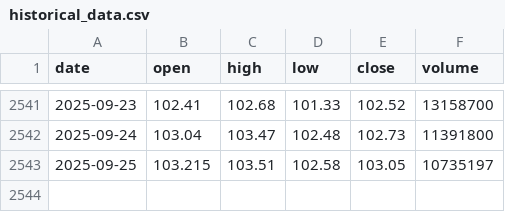
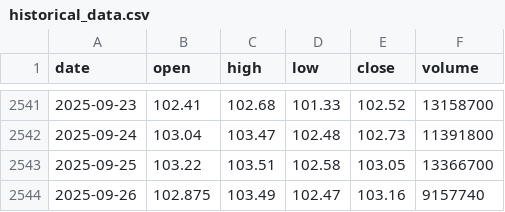
Before and after one commit to LukeGSW/AnalisiCiclica-WMT, a CSV file: data/WMT/historical_data.csv, drawn as a sheet; only a part is shown, gaps mark what is left out.

```diff
--- a/data/WMT/historical_data.csv
+++ b/data/WMT/historical_data.csv
@@ -2542,2 +2542,3 @@ date,open,high,low,close,volume
 2025-09-24,103.04,103.47,102.48,102.73,11391800
-2025-09-25,103.215,103.51,102.58,103.05,10735197
+2025-09-25,103.22,103.51,102.58,103.05,13366700
+2025-09-26,102.875,103.49,102.47,103.16,9157740
```
Also changed, not shown: data/WMT/signals.csv, 3 other files.
